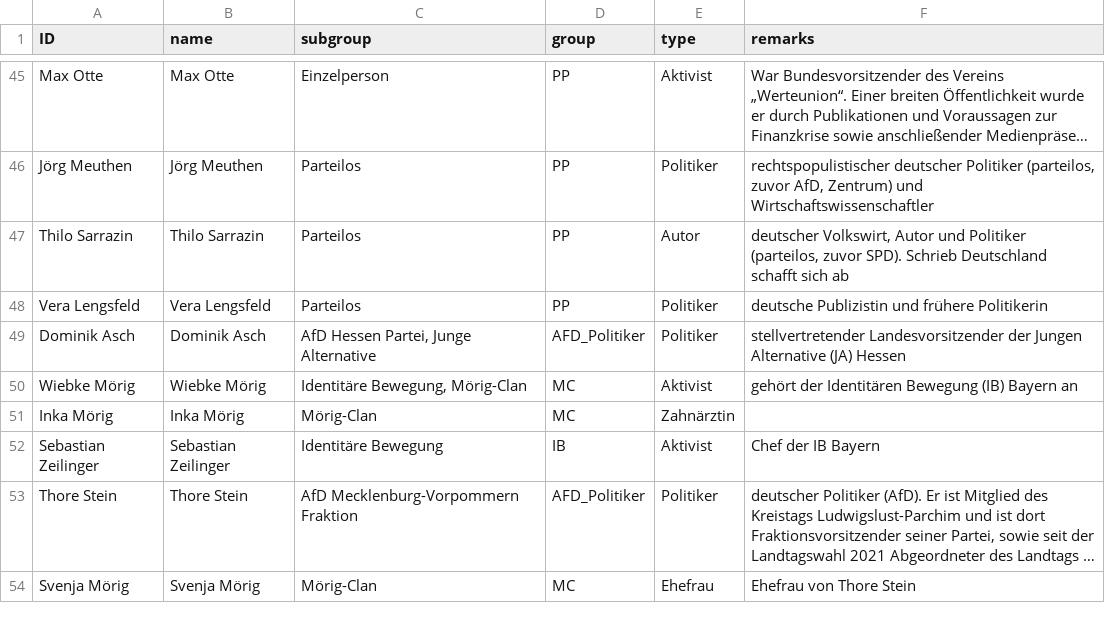
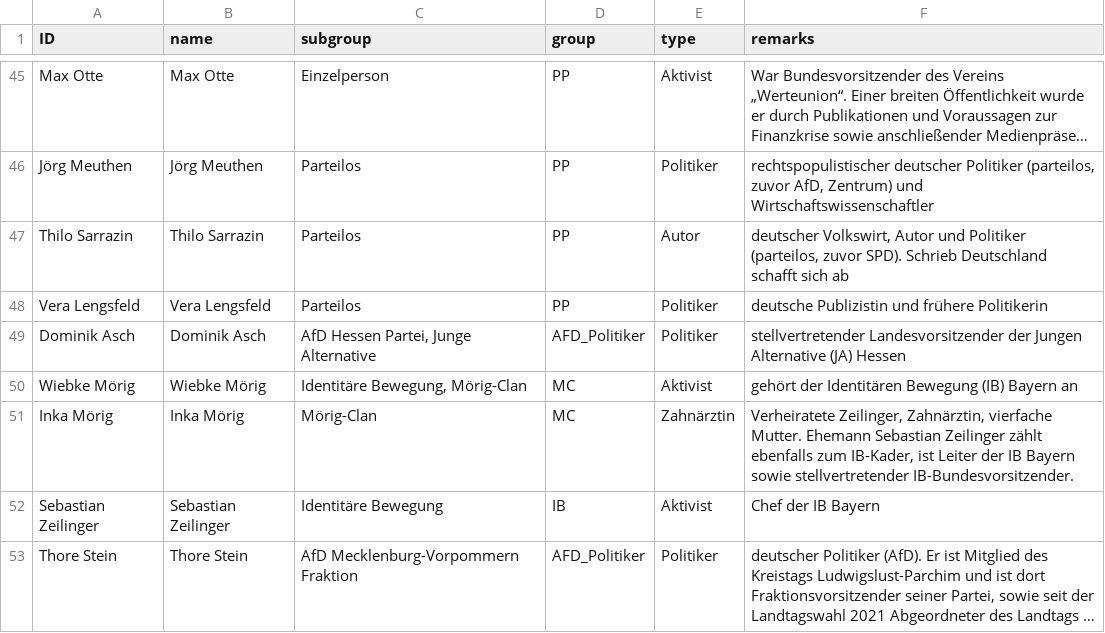
Before and after one commit to KronkorkenKommaDer/CorrectivRecherche, a CSV file: remark_nodelist.csv, drawn as a sheet; only a part is shown, gaps mark what is left out; the shorter side is filled out with more unchanged rows; long unchanged cells end in ….

Commit message:
Update remark_nodelist.csv

```diff
--- a/remark_nodelist.csv
+++ b/remark_nodelist.csv
@@ -50,3 +50,3 @@ Dominik Asch;Dominik Asch;AfD Hessen Partei, Junge Alternative;AFD_Politiker;Pol
 Wiebke Mörig;Wiebke Mörig;Identitäre Bewegung, Mörig-Clan;MC;Aktivist;gehört der Identitären Bewegung (IB) Bayern an
-Inka Mörig;Inka Mörig;Mörig-Clan;MC;Zahnärztin;
+Inka Mörig;Inka Mörig;Mörig-Clan;MC;Zahnärztin;Verheiratete Zeilinger, Zahnärztin, vierfache Mutter. Ehemann Sebastian Zeilinger zählt ebenfalls zum IB-Kader, ist Leiter der IB Bayern sowie stellvertretender IB-Bundesvorsitzender.
 Sebastian Zeilinger;Sebastian Zeilinger;Identitäre Bewegung;IB;Aktivist;Chef der IB Bayern
```
